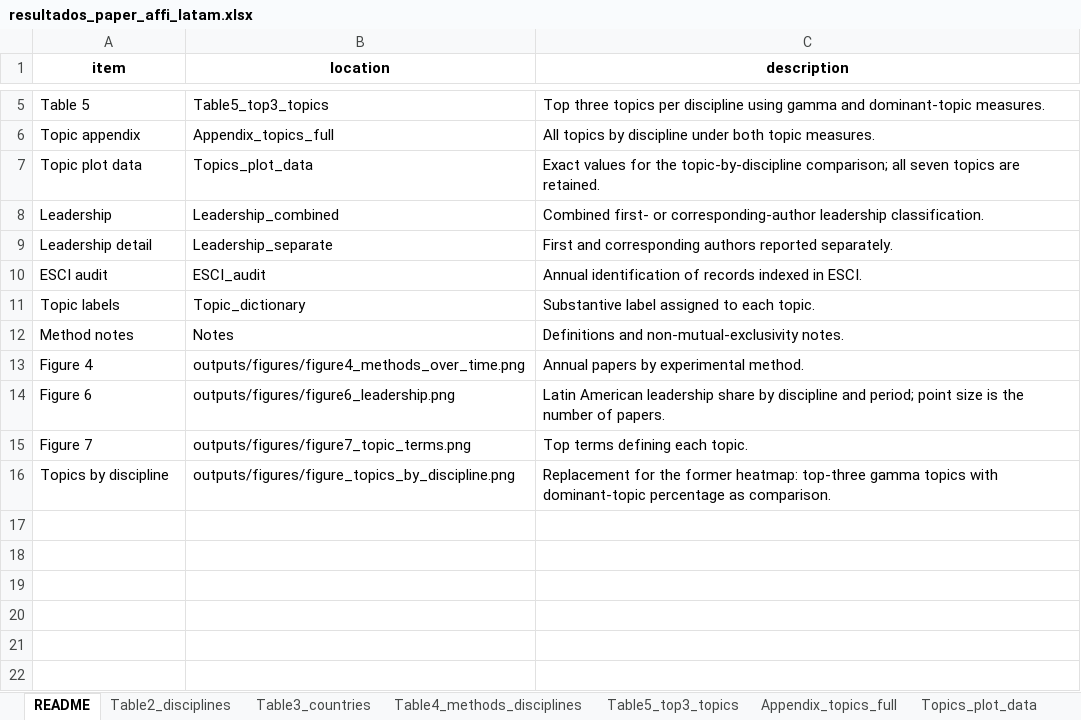
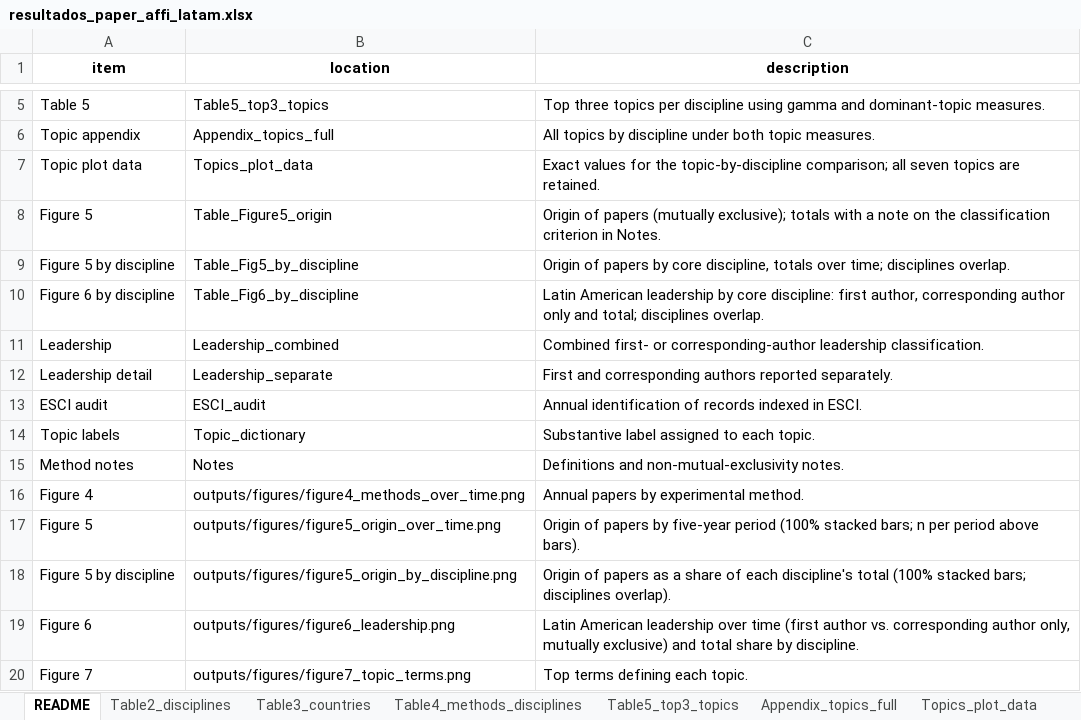
Before and after one commit to vsgonzalezm/costo-de-maternar, an Excel workbook: Paper_wos/outputs/tables/resultados_paper_affi_latam.xlsx, sheet README, drawn as a sheet; only a part is shown, gaps mark what is left out; the shorter side is filled out with more unchanged rows; values as stored, in another font and other column widths than the file's, no borders; addresses are those after the commit; the diff names each change by its address in the sheet, - before the commit and + after, or states it on an @@ line.

```diff
--- a/Paper_wos/outputs/tables/resultados_paper_affi_latam.xlsx (sheet README)
+++ b/Paper_wos/outputs/tables/resultados_paper_affi_latam.xlsx (sheet README)
+row 8: Figure 5 | Table_Figure5_origin | Origin of papers (mutually exclusive); totals with a note on the classification criterion in Notes.
+row 9: Figure 5 by discipline | Table_Fig5_by_discipline | Origin of papers by core discipline, totals over time; disciplines overlap.
+row 10: Figure 6 by discipline | Table_Fig6_by_discipline | Latin American leadership by core discipline: first author, corresponding author only and total; disciplines overlap.
+row 17: Figure 5 | outputs/figures/figure5_origin_over_time.png | Origin of papers by five-year period (100% stacked bars; n per period above bars).
+row 18: Figure 5 by discipline | outputs/figures/figure5_origin_by_discipline.png | Origin of papers as a share of each discipline's total (100% stacked bars; disciplines overlap).
-C19 (description): …American leadership share by discipline and period; point size is the number of papers.
+C19 (description): …American leadership over time (first author vs. corresponding author only, mutually exclusive) and total share by discipline.
```
Also changed, not shown: sheet Figure6_plot_data, sheet Leadership_separate, sheet Leadership_combined, sheet Notes, sheet Table2_disciplines, sheet Table4_methods_disciplines, other sheet tabs, 10 other files.
